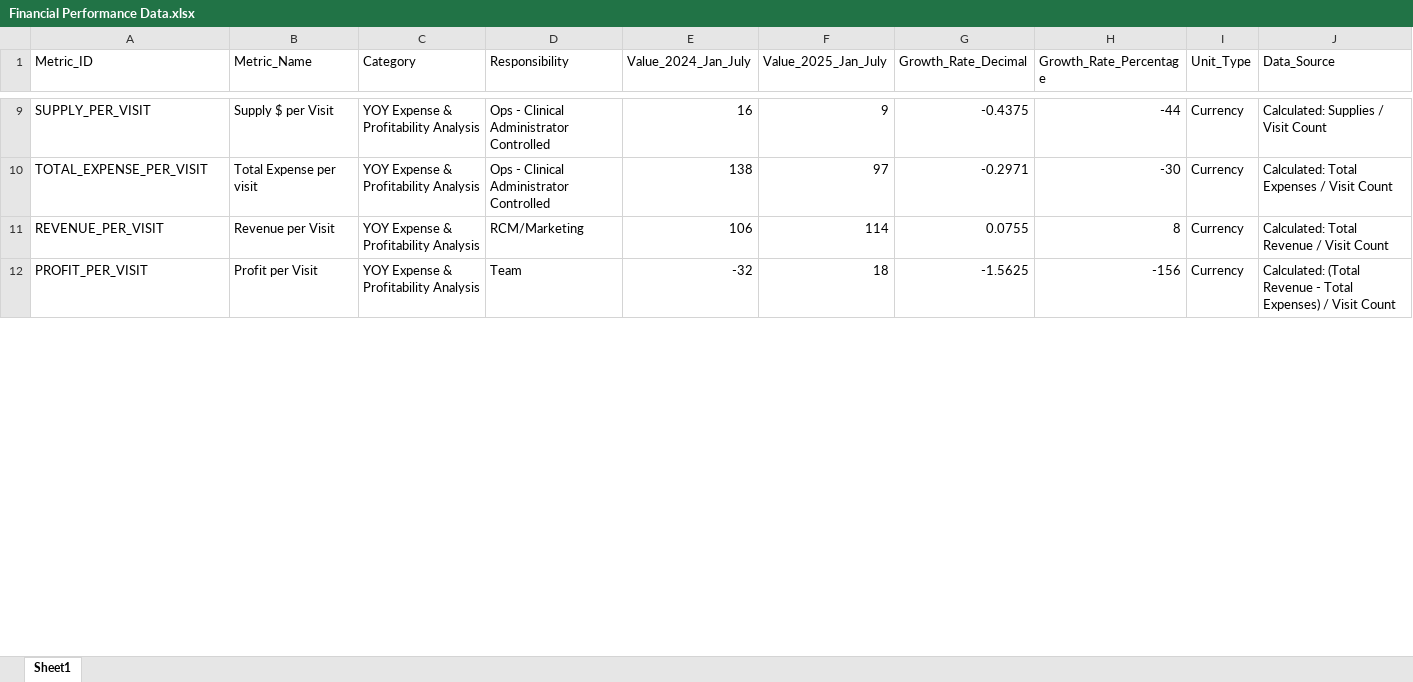
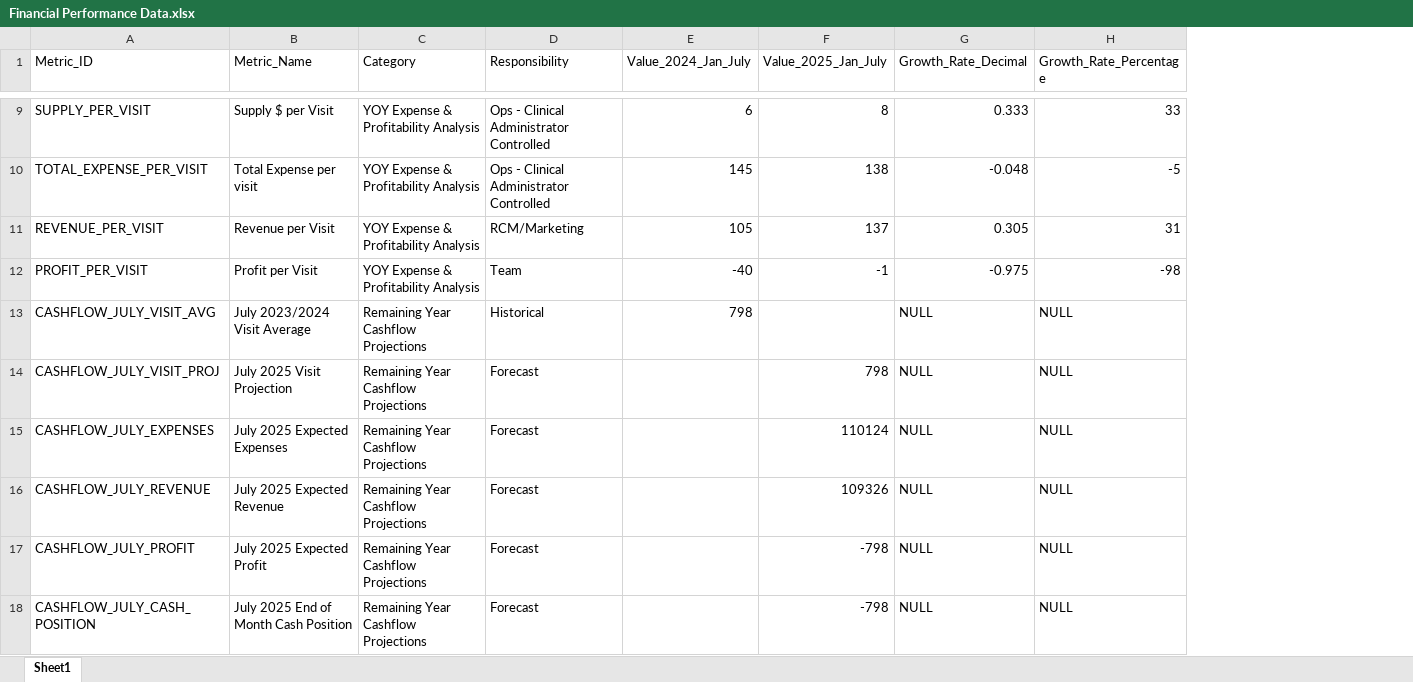
Before and after one commit to gkotzbauer/expense_management_analytics-ZNC07, an Excel workbook: public/Financial Performance Data.xlsx, sheet Sheet1, drawn as a sheet; only a part is shown, gaps mark what is left out; values as stored, in another font and other column widths than the file's, no borders; removed rows and columns are numbered as before the commit, all else as after; the diff covers the shown part only; the diff names each change by its address in the sheet, - before the commit and + after, or states it on an @@ line.

```diff
--- a/public/Financial Performance Data.xlsx (sheet Sheet1)
+++ b/public/Financial Performance Data.xlsx (sheet Sheet1)
-column I (Unit_Type), rows 9-12: all Currency
-column J (Data_Source), rows 9-12: Calculated: Supplies / Visit Count | Calculated: Total Expenses / Visit Count | Calculated: Total Revenue / Visit Count | Calculated: (Total Revenue - Total Expenses) / Visit Count
-E9 (Value_2024_Jan_July): 16
+E9 (Value_2024_Jan_July): 6
-F9 (Value_2025_Jan_July): 9
+F9 (Value_2025_Jan_July): 8
-G9 (Growth_Rate_Decimal): -0.4375
+G9 (Growth_Rate_Decimal): 0.333
-H9 (Growth_Rate_Percentage): -44
+H9 (Growth_Rate_Percentage): 33
-E10 (Value_2024_Jan_July): 138
+E10 (Value_2024_Jan_July): 145
-F10 (Value_2025_Jan_July): 97
+F10 (Value_2025_Jan_July): 138
-G10 (Growth_Rate_Decimal): -0.2971
+G10 (Growth_Rate_Decimal): -0.048
-H10 (Growth_Rate_Percentage): -30
+H10 (Growth_Rate_Percentage): -5
-E11 (Value_2024_Jan_July): 106
+E11 (Value_2024_Jan_July): 105
-F11 (Value_2025_Jan_July): 114
+F11 (Value_2025_Jan_July): 137
-G11 (Growth_Rate_Decimal): 0.0755
+G11 (Growth_Rate_Decimal): 0.305
-H11 (Growth_Rate_Percentage): 8
+H11 (Growth_Rate_Percentage): 31
-E12 (Value_2024_Jan_July): -32
+E12 (Value_2024_Jan_July): -40
-F12 (Value_2025_Jan_July): 18
+F12 (Value_2025_Jan_July): -1
-G12 (Growth_Rate_Decimal): -1.5625
+G12 (Growth_Rate_Decimal): -0.975
-H12 (Growth_Rate_Percentage): -156
+H12 (Growth_Rate_Percentage): -98
+row 13: CASHFLOW_JULY_VISIT_AVG | July 2023/2024 Visit Average | Remaining Year Cashflow Projections | Historical | 798 |  | NULL | NULL
+row 14: CASHFLOW_JULY_VISIT_PROJ | July 2025 Visit Projection | Remaining Year Cashflow Projections | Forecast |  | 798 | NULL | NULL
+row 15: CASHFLOW_JULY_EXPENSES | July 2025 Expected Expenses | Remaining Year Cashflow Projections | Forecast |  | 110124 | NULL | NULL
+row 16: CASHFLOW_JULY_REVENUE | July 2025 Expected Revenue | Remaining Year Cashflow Projections | Forecast |  | 109326 | NULL | NULL
+row 17: CASHFLOW_JULY_PROFIT | July 2025 Expected Profit | Remaining Year Cashflow Projections | Forecast |  | -798 | NULL | NULL
+row 18: CASHFLOW_JULY_CASH_POSITION | July 2025 End of Month Cash Position | Remaining Year Cashflow Projections | Forecast |  | -798 | NULL | NULL
```
Also changed, not shown: 58 edited cells elsewhere in this sheet, public/Status Summary Source File.xlsx, public/expense-analysis.xlsx, 1 other file.
